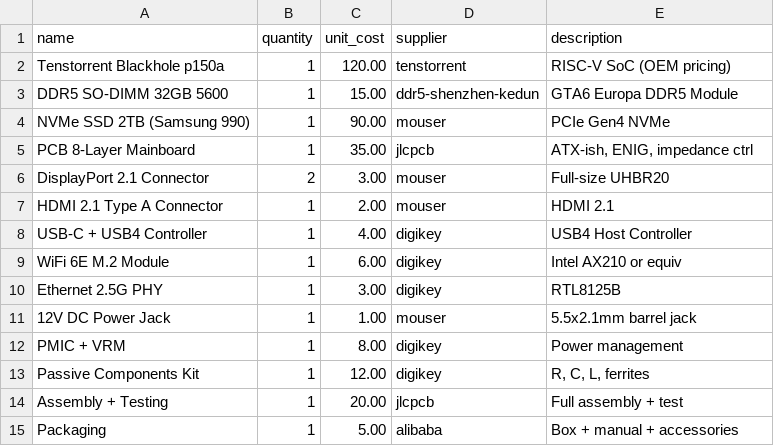
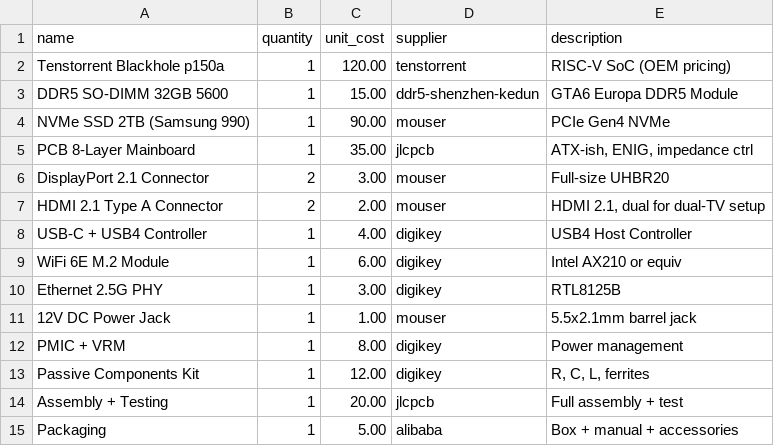
Before and after one commit to unicbda-droid/character-viewer, a CSV file: blueprints/sbc-console/bom-sbc.csv, drawn as a sheet.

```diff
--- a/blueprints/sbc-console/bom-sbc.csv
+++ b/blueprints/sbc-console/bom-sbc.csv
@@ -6,3 +6,3 @@ PCB 8-Layer Mainboard,1,35.00,jlcpcb,"ATX-ish, ENIG, impedance ctrl"
 DisplayPort 2.1 Connector,2,3.00,mouser,"Full-size UHBR20"
-HDMI 2.1 Type A Connector,1,2.00,mouser,"HDMI 2.1"
+HDMI 2.1 Type A Connector,2,2.00,mouser,"HDMI 2.1, dual for dual-TV setup"
 USB-C + USB4 Controller,1,4.00,digikey,"USB4 Host Controller"
```
Also changed, not shown: blueprints/gpu-board/bom-gpu.csv, 3 other files.
